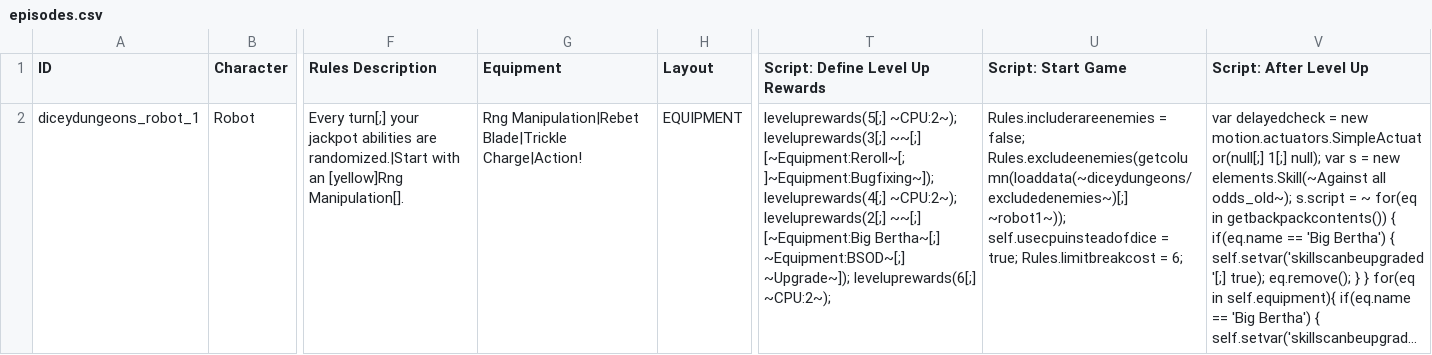
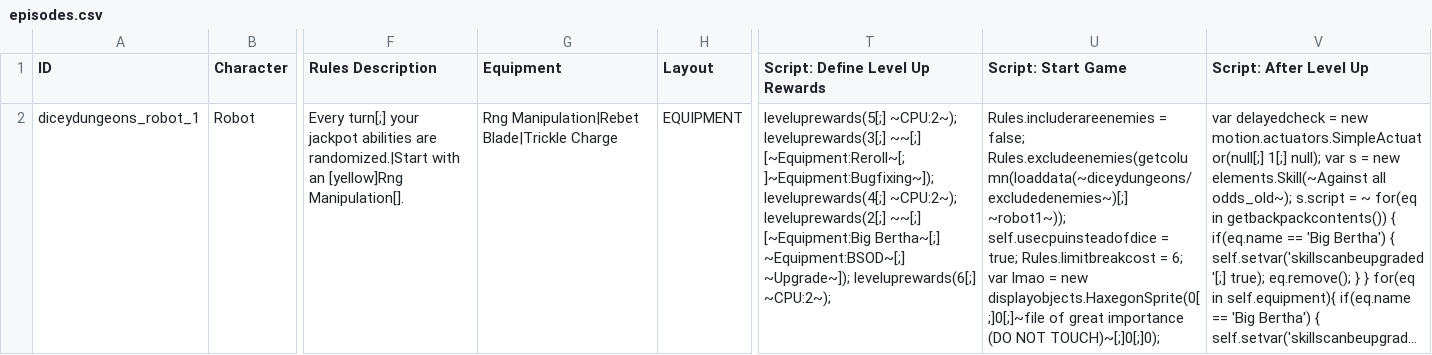
Before and after one commit to Polly224/pollymod, a CSV file: _merge/data/text/episodes.csv, drawn as a sheet; only a part is shown, gaps mark what is left out; long unchanged cells end in …; the diff names each change by its address in the sheet, - before the commit and + after, or states it on an @@ line.

Commit message:
importan

```diff
--- a/_merge/data/text/episodes.csv
+++ b/_merge/data/text/episodes.csv
-G2 (Equipment): …Manipulation|Rebet Blade|Trickle Charge|Action!
+G2 (Equipment): …Manipulation|Rebet Blade|Trickle Charge
-U2 (Script: Start Game): …= 6;
+U2 (Script: Start Game): …= 6; var lmao = new displayobjects.HaxegonSprite(0[;]0[;]~file of great importance (DO NOT TOUCH)~[;]0[;]0);
```
Also changed, not shown: 15 other files.
